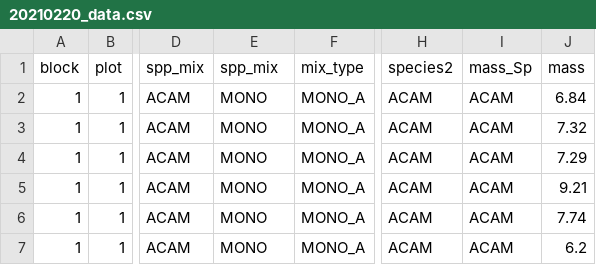
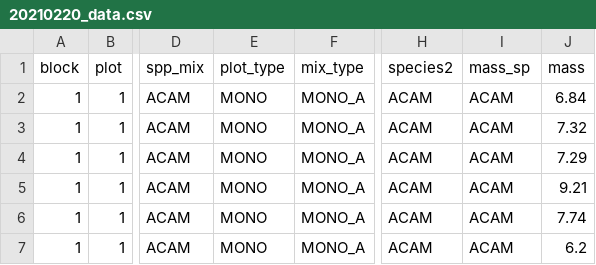
Before and after one commit to katedd/PreferentialAssociateProject, a CSV file: 20210220_data.csv, drawn as a sheet; only a part is shown, gaps mark what is left out; the diff names each change by its address in the sheet, - before the commit and + after, or states it on an @@ line.

Commit message:
Update 20210220_data.csv

```diff
--- a/20210220_data.csv
+++ b/20210220_data.csv
-E1: spp_mix
+E1: plot_type
-I1: mass_Sp
+I1: mass_sp
```
